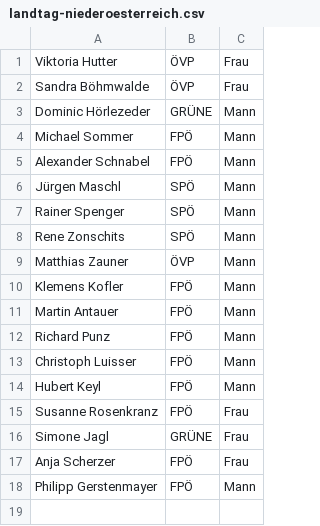
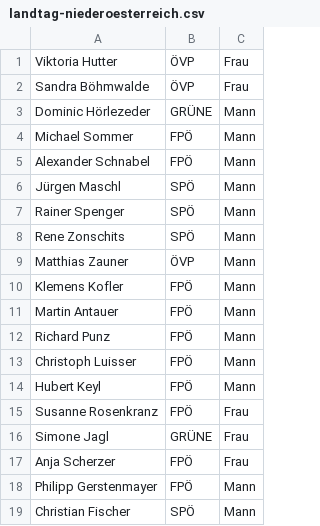
Before and after one commit to M2k-dewiki/wikipedia, a CSV file: other/landtag-niederoesterreich.csv, drawn as a sheet; the diff names each change by its address in the sheet, - before the commit and + after, or states it on an @@ line.

```diff
--- a/other/landtag-niederoesterreich.csv
+++ b/other/landtag-niederoesterreich.csv
+row 19: Christian Fischer | SPÖ | Mann
```
Also changed, not shown: other/landtag-kaernten.csv, 2 other files.
